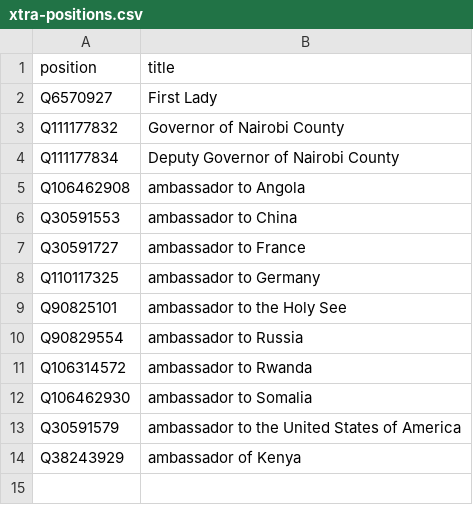
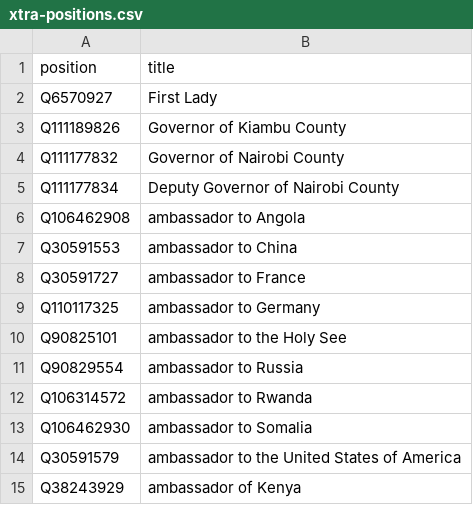
Before and after one commit to every-politician-scrapers/kenya, a CSV file: wikidata/xtra-positions.csv, drawn as a sheet; the diff names each change by its address in the sheet, - before the commit and + after, or states it on an @@ line.

```diff
--- a/wikidata/xtra-positions.csv
+++ b/wikidata/xtra-positions.csv
+row 3: Q111189826 | Governor of Kiambu County
```
Also changed, not shown: wikidata/wanted-positions.csv.
